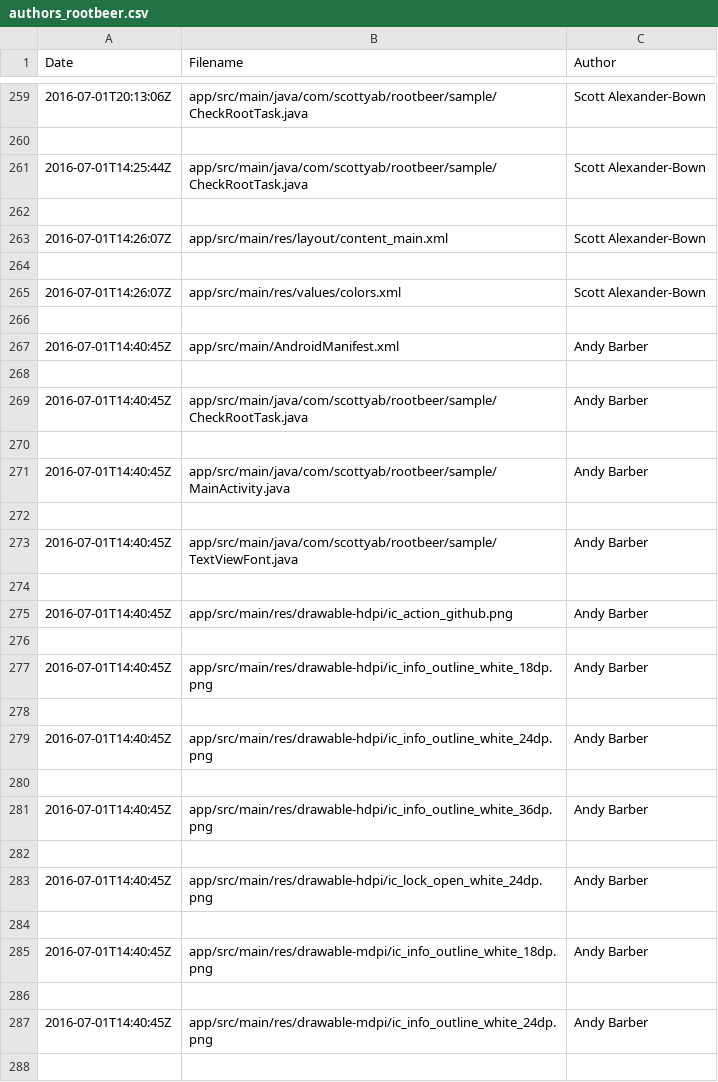
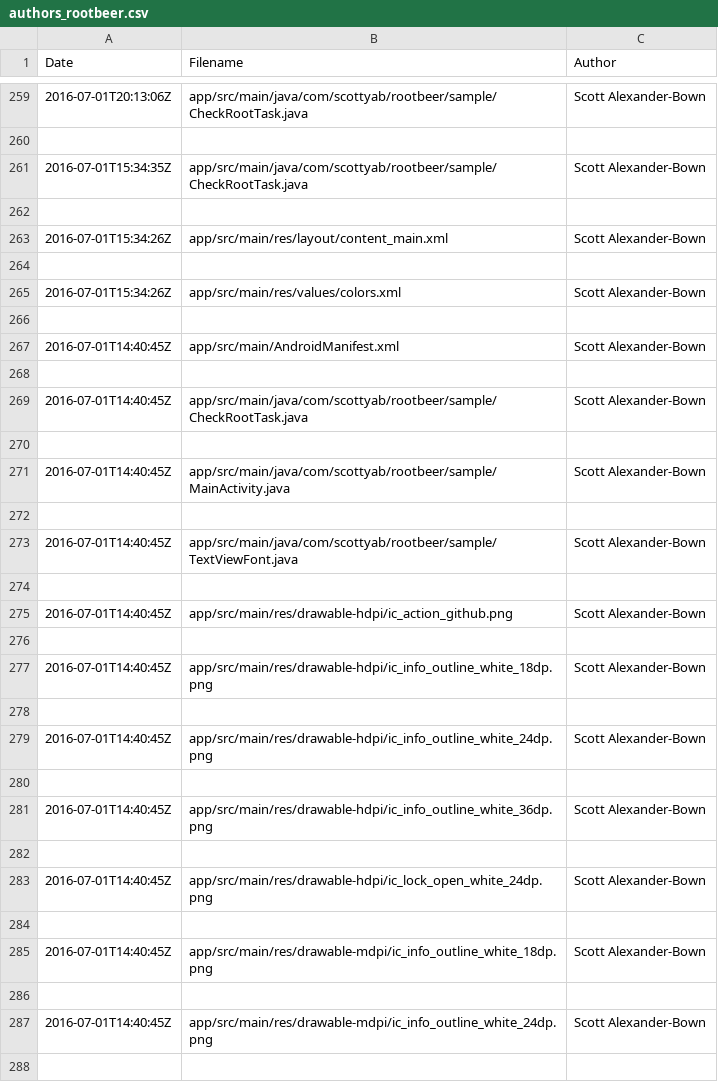
Before and after one commit to CS-472-Group-6/Group-6, a CSV file: repo_mining/data/authors_rootbeer.csv, drawn as a sheet; only a part is shown, gaps mark what is left out; the diff covers the shown part only.

Commit message:
Chnage Author name to Committer name to get actually variety in the names

```diff
--- a/repo_mining/data/authors_rootbeer.csv
+++ b/repo_mining/data/authors_rootbeer.csv
@@ -260,29 +260,29 @@ Date,Filename,Author
 
-2016-07-01T14:25:44Z,app/src/main/java/com/scottyab/rootbeer/sample/CheckRootTask.java,Scott Alexander-Bown
+2016-07-01T15:34:35Z,app/src/main/java/com/scottyab/rootbeer/sample/CheckRootTask.java,Scott Alexander-Bown
 
-2016-07-01T14:26:07Z,app/src/main/res/layout/content_main.xml,Scott Alexander-Bown
+2016-07-01T15:34:26Z,app/src/main/res/layout/content_main.xml,Scott Alexander-Bown
 
-2016-07-01T14:26:07Z,app/src/main/res/values/colors.xml,Scott Alexander-Bown
+2016-07-01T15:34:26Z,app/src/main/res/values/colors.xml,Scott Alexander-Bown
 
-2016-07-01T14:40:45Z,app/src/main/AndroidManifest.xml,Andy Barber
+2016-07-01T14:40:45Z,app/src/main/AndroidManifest.xml,Scott Alexander-Bown
 
-2016-07-01T14:40:45Z,app/src/main/java/com/scottyab/rootbeer/sample/CheckRootTask.java,Andy Barber
+2016-07-01T14:40:45Z,app/src/main/java/com/scottyab/rootbeer/sample/CheckRootTask.java,Scott Alexander-Bown
 
-2016-07-01T14:40:45Z,app/src/main/java/com/scottyab/rootbeer/sample/MainActivity.java,Andy Barber
+2016-07-01T14:40:45Z,app/src/main/java/com/scottyab/rootbeer/sample/MainActivity.java,Scott Alexander-Bown
 
-2016-07-01T14:40:45Z,app/src/main/java/com/scottyab/rootbeer/sample/TextViewFont.java,Andy Barber
+2016-07-01T14:40:45Z,app/src/main/java/com/scottyab/rootbeer/sample/TextViewFont.java,Scott Alexander-Bown
 
-2016-07-01T14:40:45Z,app/src/main/res/drawable-hdpi/ic_action_github.png,Andy Barber
+2016-07-01T14:40:45Z,app/src/main/res/drawable-hdpi/ic_action_github.png,Scott Alexander-Bown
 
-2016-07-01T14:40:45Z,app/src/main/res/drawable-hdpi/ic_info_outline_white_18dp.png,Andy Barber
+2016-07-01T14:40:45Z,app/src/main/res/drawable-hdpi/ic_info_outline_white_18dp.png,Scott Alexander-Bown
 
-2016-07-01T14:40:45Z,app/src/main/res/drawable-hdpi/ic_info_outline_white_24dp.png,Andy Barber
+2016-07-01T14:40:45Z,app/src/main/res/drawable-hdpi/ic_info_outline_white_24dp.png,Scott Alexander-Bown
 
-2016-07-01T14:40:45Z,app/src/main/res/drawable-hdpi/ic_info_outline_white_36dp.png,Andy Barber
+2016-07-01T14:40:45Z,app/src/main/res/drawable-hdpi/ic_info_outline_white_36dp.png,Scott Alexander-Bown
 
-2016-07-01T14:40:45Z,app/src/main/res/drawable-hdpi/ic_lock_open_white_24dp.png,Andy Barber
+2016-07-01T14:40:45Z,app/src/main/res/drawable-hdpi/ic_lock_open_white_24dp.png,Scott Alexander-Bown
 
-2016-07-01T14:40:45Z,app/src/main/res/drawable-mdpi/ic_info_outline_white_18dp.png,Andy Barber
+2016-07-01T14:40:45Z,app/src/main/res/drawable-mdpi/ic_info_outline_white_18dp.png,Scott Alexander-Bown
 
-2016-07-01T14:40:45Z,app/src/main/res/drawable-mdpi/ic_info_outline_white_24dp.png,Andy Barber
+2016-07-01T14:40:45Z,app/src/main/res/drawable-mdpi/ic_info_outline_white_24dp.png,Scott Alexander-Bown
 
```
Also changed, not shown: 123 edited cells elsewhere in this file, 1 other file.
